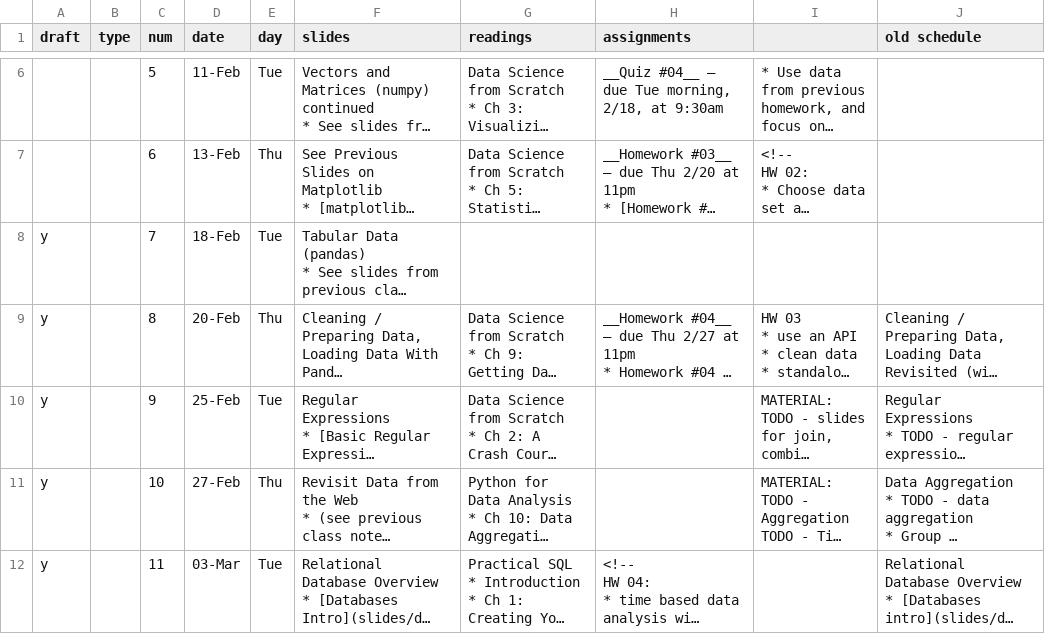
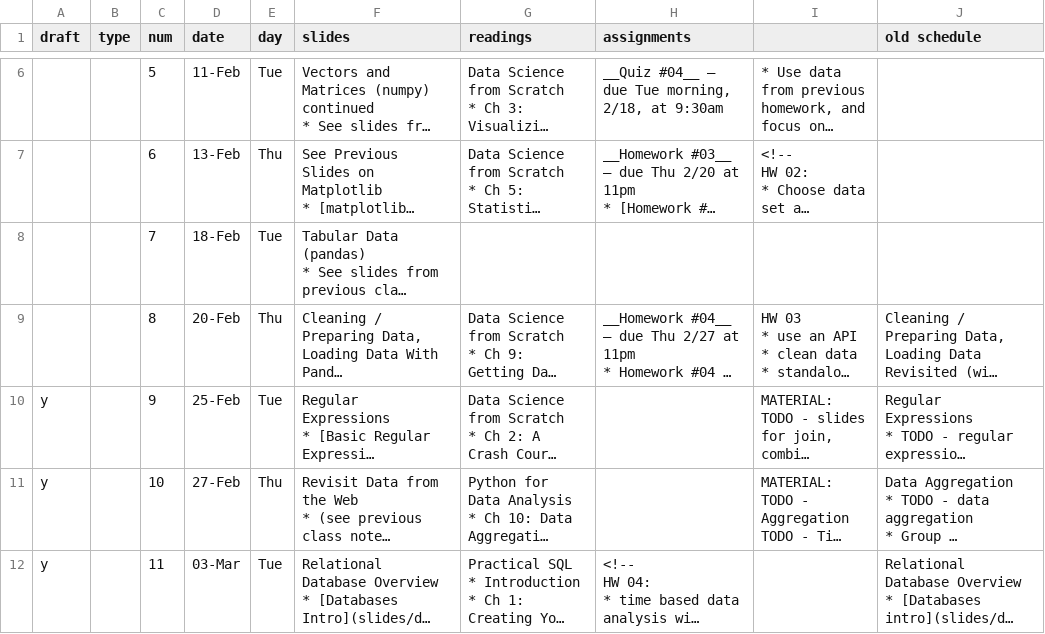
Before and after one commit to foureyes/csci-ua.0479-spring2020-001, a CSV file: _data/dma-schedule.csv, drawn as a sheet; only a part is shown, gaps mark what is left out; long unchanged cells end in …; the diff names each change by its address in the sheet, - before the commit and + after, or states it on an @@ line.

```diff
--- a/_data/dma-schedule.csv
+++ b/_data/dma-schedule.csv
-A8:A9 (draft): y
+A8:A9 (draft): (empty)
```
Also changed, not shown: 5 other files.
